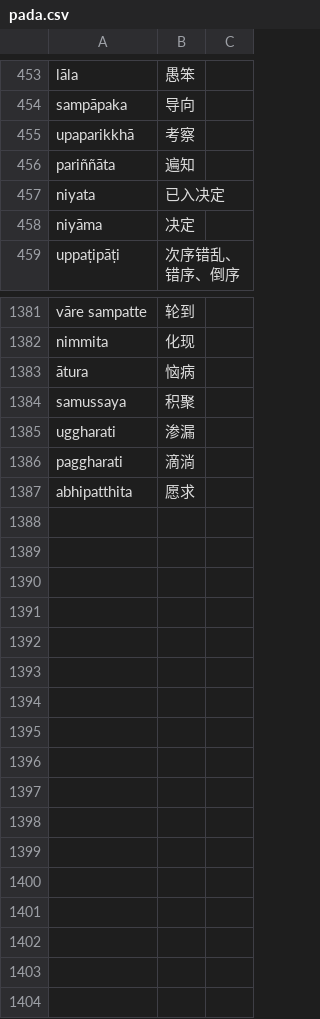
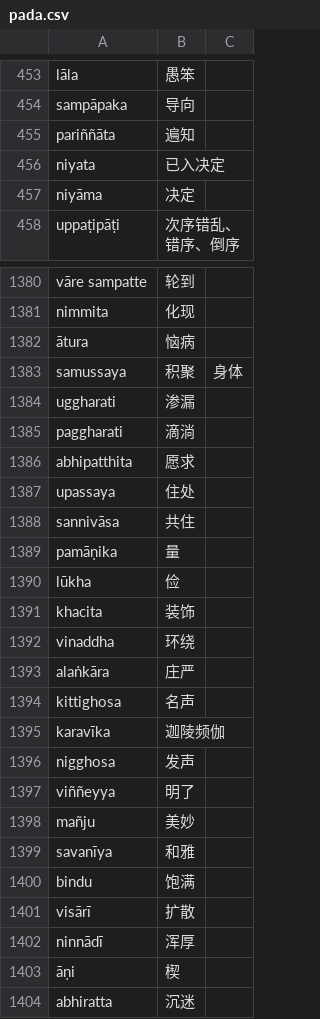
Before and after one commit to jhintr/nirutti, a CSV file: pada.csv, drawn as a sheet; only a part is shown, gaps mark what is left out; the diff covers the shown part only.

Commit message:
update dict

```diff
--- a/pada.csv
+++ b/pada.csv
@@ -454,3 +454,2 @@ lāla,愚笨,
 sampāpaka,导向,
-upaparikkhā,考察,
 pariññāta,遍知,
@@ -1383,3 +1382,3 @@ nimmita,化现,
 ātura,恼病,
-samussaya,积聚,
+samussaya,积聚,身体
 uggharati,渗漏,
@@ -1387 +1386,19 @@ paggharati,滴淌,
 abhipatthita,愿求,
+upassaya,住处,
+sannivāsa,共住,
+pamāṇika,量,
+lūkha,俭,
+khacita,装饰,
+vinaddha,环绕,
+alaṅkāra,庄严,
+kittighosa,名声,
+karavīka,迦陵频伽,
+nigghosa,发声,
+viññeyya,明了,
+mañju,美妙,
+savanīya,和雅,
+bindu,饱满,
+visārī,扩散,
+ninnādī,浑厚,
+āṇi,楔,
+abhiratta,沉迷,
```
Also changed, not shown: 3 edited cells elsewhere in this file.
